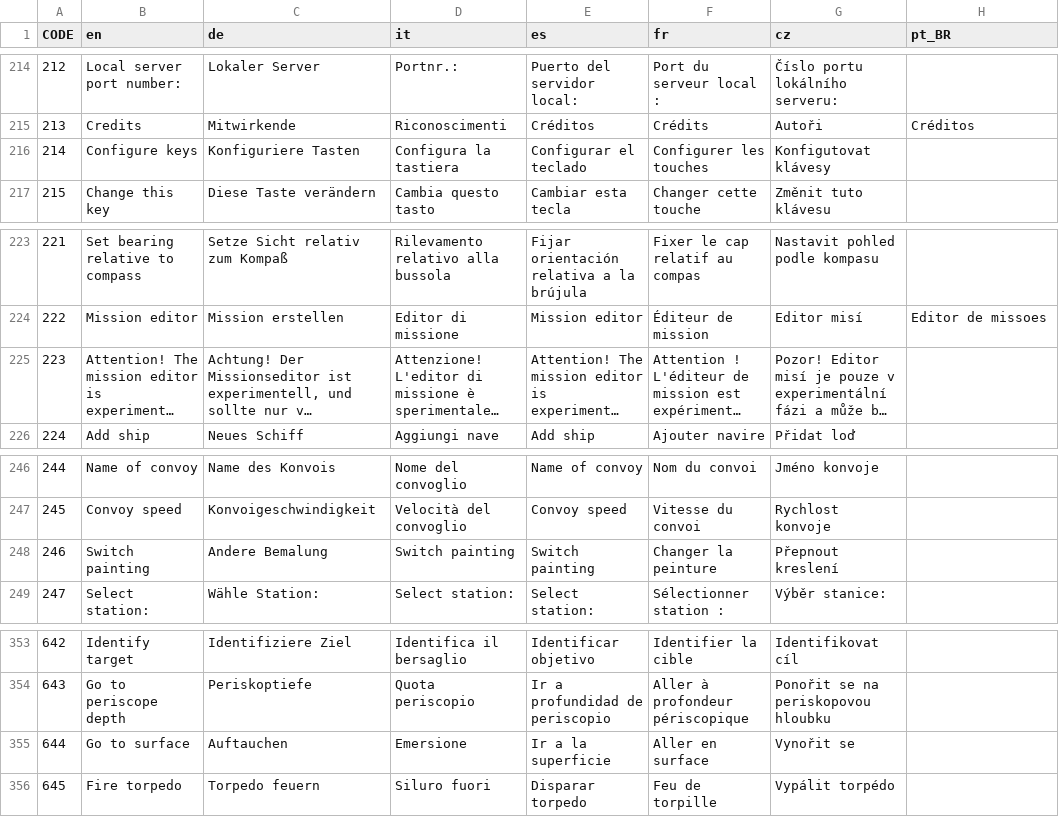
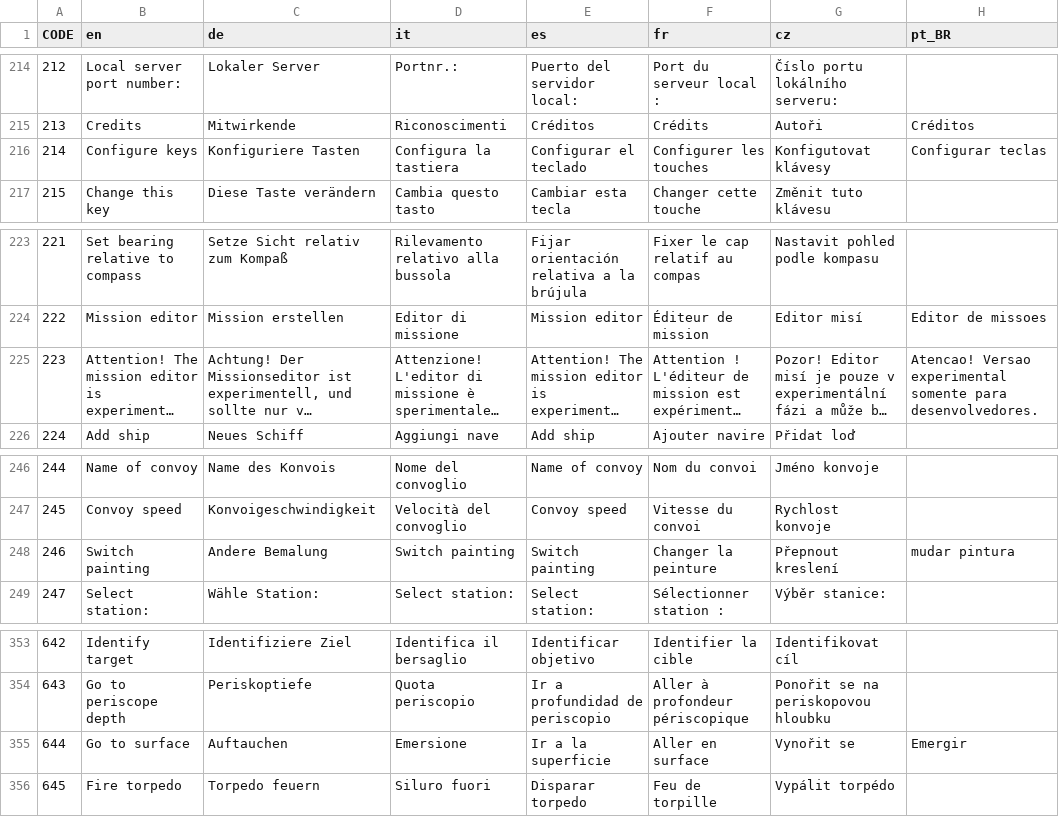
Before and after one commit to traviscross/dangerdeep-svn, a CSV file: dangerdeep/data/texts/common.csv, drawn as a sheet; only a part is shown, gaps mark what is left out; long unchanged cells end in …; the diff covers the shown part only; the diff names each change by its address in the sheet, - before the commit and + after, or states it on an @@ line.

```diff
--- a/dangerdeep/data/texts/common.csv
+++ b/dangerdeep/data/texts/common.csv
-H216 (pt_BR): (empty)
+H216 (pt_BR): Configurar teclas
-H225 (pt_BR): (empty)
+H225 (pt_BR): Atencao! Versao experimental somente para desenvolvedores.
-H248 (pt_BR): (empty)
+H248 (pt_BR): mudar pintura
-H355 (pt_BR): (empty)
+H355 (pt_BR): Emergir
```
Also changed, not shown: 12 edited cells elsewhere in this file.
